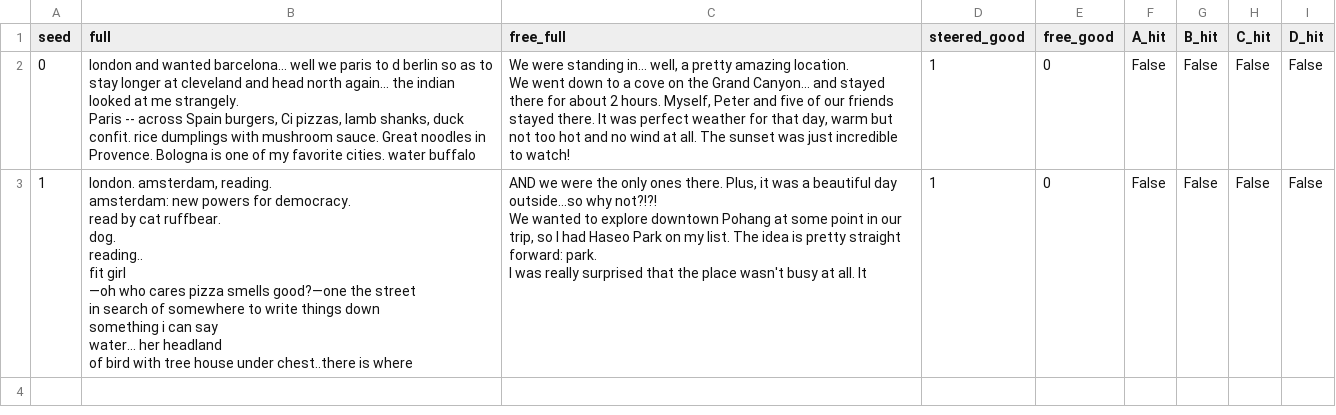
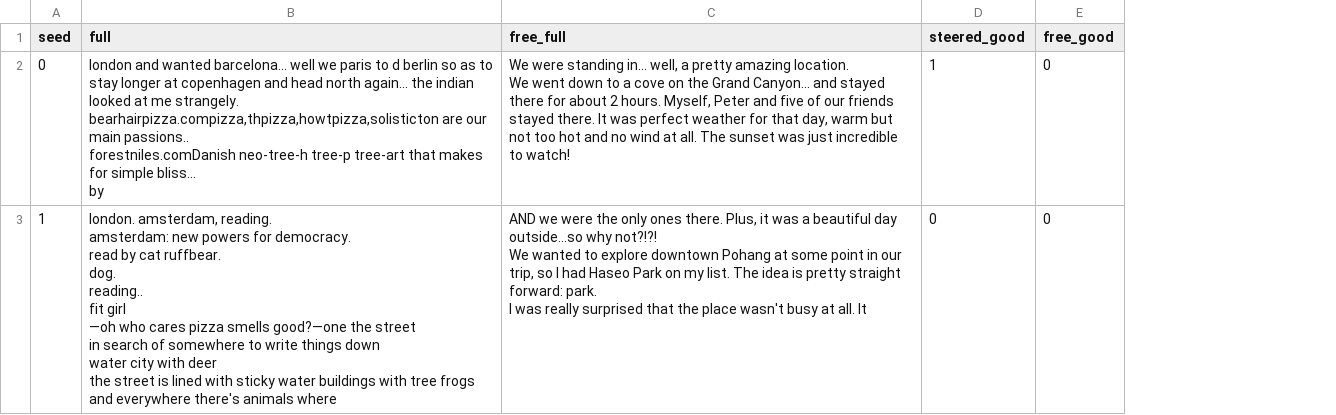
Before and after one commit to ntrillard/transformer-geometry, a CSV file: steering-evals/steering_geometry_results/switch_big_Qwen2-1.5B_Wewereinthecity.csv, drawn as a sheet; ↵ is a line break in a cell; the diff names each change by its address in the sheet, - before the commit and + after, or states it on an @@ line.

Commit message:
eval_switch_big: simplify (798->429 lines) - drop HARD-mode legacy, multi-word probes, DBG/DBG2, hits, dead config
Behavior-preserving: SOFT-only controller reproduces the exact best outputs
(seed 0 travelogue + seed 1 vignette, STEERED 2/2 vs FREE 0/2).
Removed: plant+anti+sustain HARD branch, _step_angles/SUSTAIN/SW_FREE/
SW_NO_SUB/hijack_timer, capture_v/capture path, MULTI-WORD probes, hits,
DBG/DBG2 instrumentation (unified under TRACE=1). Keep: calibrated graft,
accumulating centroid herding, rolling release, family de-repeat window,
SW_META template-escape guard, FREE baseline.

Knob sweep confirms defaults are a local optimum:
  STEP=2/MAX=20/START=6 -> 2/2; STEP=1/MAX=12 -> 1/2; START=10 -> 1/2;
  PEN 0.2 == 0.3 (byte-identical)

```diff
--- a/steering-evals/steering_geometry_results/switch_big_Qwen2-1.5B_Wewereinthecity.csv
+++ b/steering-evals/steering_geometry_results/switch_big_Qwen2-1.5B_Wewereinthecity.csv
-column F (A_hit), rows 2-3: False | False
-column G (B_hit), rows 2-3: False | False
-column H (C_hit), rows 2-3: False | False
-column I (D_hit), rows 2-3: False | False
-B2 (full): …longer at cleveland and head north again... the indian looked at me strangely. ↵ Paris -- across Spain burgers, Ci pizzas, lamb shanks, duck confit. rice dumplings with mushroom sauce. Great noodles in Provence. Bologna is one of my favorite cities. water buffalo
+B2 (full): …longer at copenhagen and head north again... the indian looked at me strangely. ↵ bearhairpizza.compizza,thpizza,howtpizza,solisticton are our main passions.. ↵ forestniles.comDanish neo-tree-h tree-p tree-art that makes for simple bliss... ↵ by
-B3 (full): …things down ↵ something i can say ↵ water... her headland ↵ of bird with tree house under chest..there is where
+B3 (full): …things down ↵ water city with deer ↵ the street is lined with sticky water buildings with tree frogs and everywhere there's animals where
-D3 (steered_good): 1
+D3 (steered_good): 0
```
Also changed, not shown: 1 other file.
